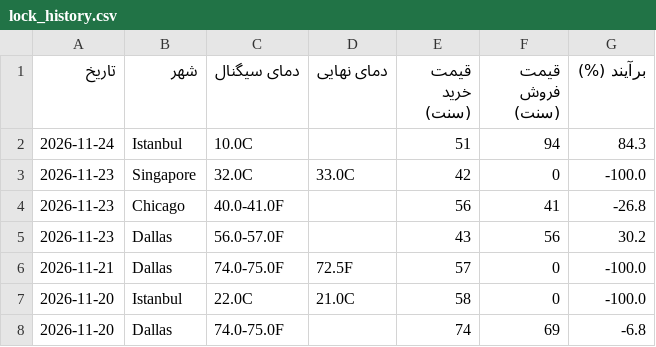
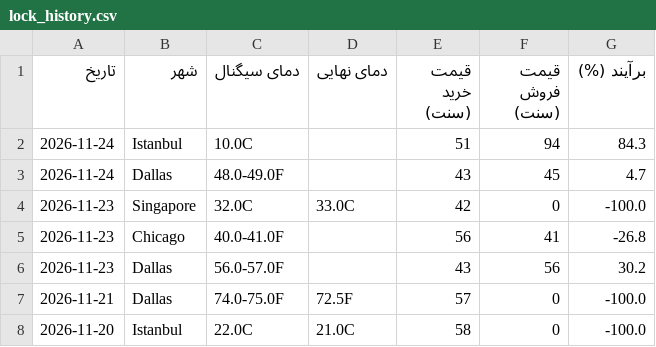
Before and after one commit to ericlamar008/WeatherBotModifiedV1, a CSV file: data/lock_history.csv, drawn as a sheet; only a part is shown; the shorter side is filled out with more unchanged rows; the diff names each change by its address in the sheet, - before the commit and + after, or states it on an @@ line.

```diff
--- a/data/lock_history.csv
+++ b/data/lock_history.csv
+row 3: 2026-11-24 | Dallas | 48.0-49.0F |  | 43 | 45 | 4.7
```
Also changed, not shown: docs/lock_history.csv, 3 other files.
